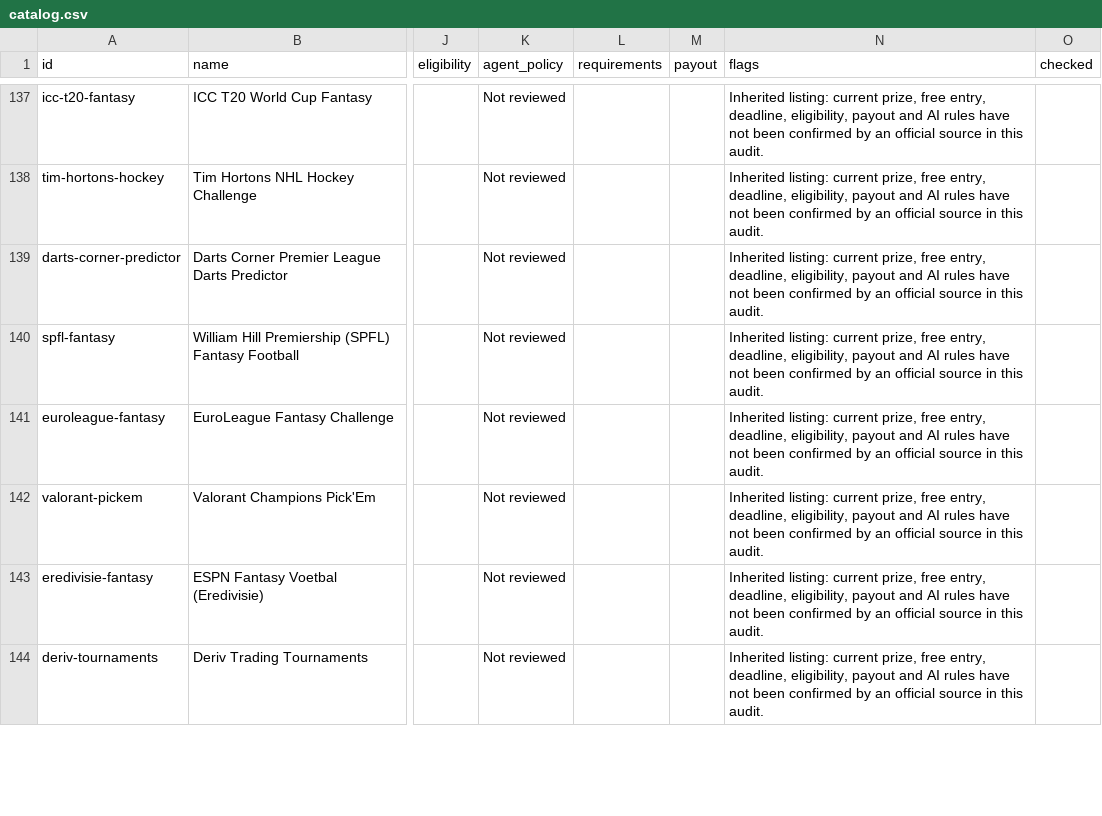
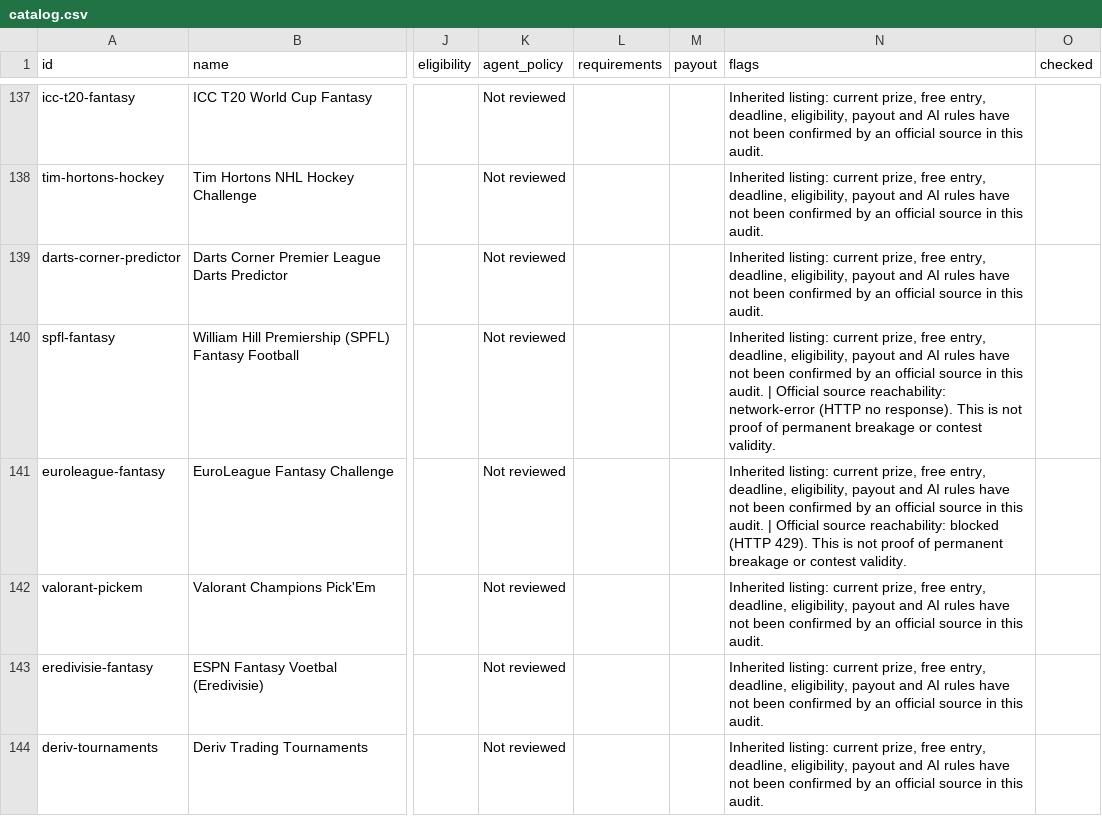
Before and after one commit to sassnarep3-star/Own2, a CSV file: ledger-9a715523/data/catalog.csv, drawn as a sheet; only a part is shown, gaps mark what is left out; the diff covers the shown part only; the diff names each change by its address in the sheet, - before the commit and + after, or states it on an @@ line.

Commit message:
audit: expand source coverage and document isolated build
Co-authored-by: arena-agent <297053741+arena-agent@users.noreply.github.com>

```diff
--- a/ledger-9a715523/data/catalog.csv
+++ b/ledger-9a715523/data/catalog.csv
-N140 (flags): …this audit.
+N140 (flags): …this audit. | Official source reachability: network-error (HTTP no response). This is not proof of permanent breakage or contest validity.
-N141 (flags): …this audit.
+N141 (flags): …this audit. | Official source reachability: blocked (HTTP 429). This is not proof of permanent breakage or contest validity.
```
Also changed, not shown: 36 edited cells elsewhere in this file, 13 other files.
